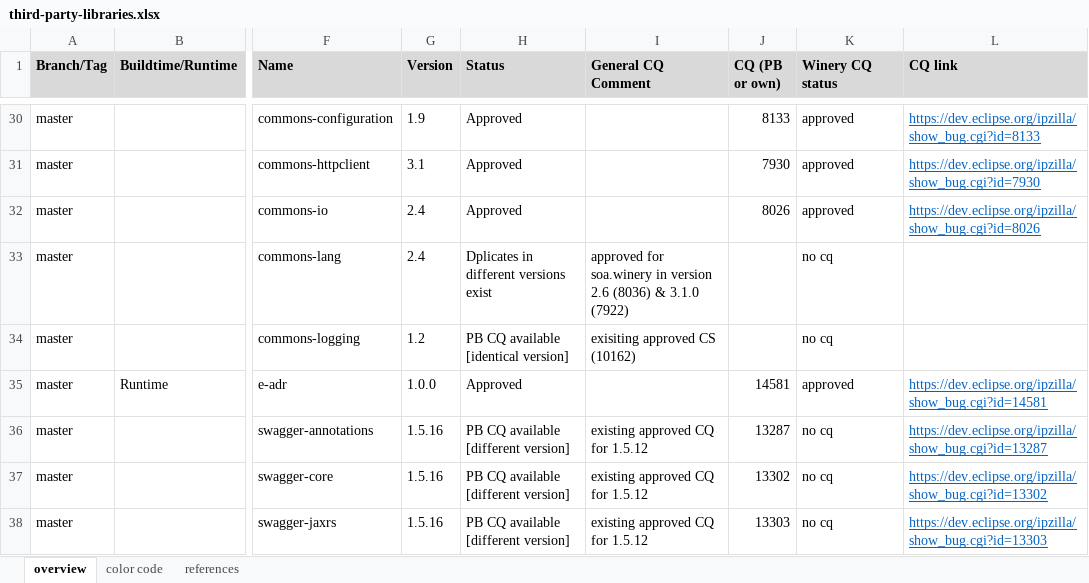
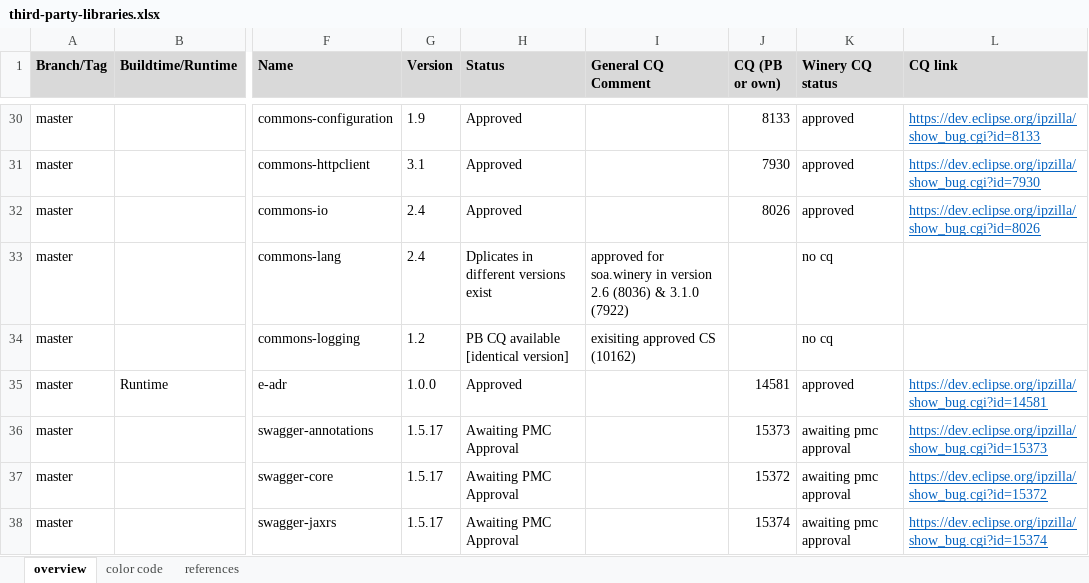
Before and after one commit to winery/winery, an Excel workbook: docs/third-party-content/third-party-libraries.xlsx, sheet overview, drawn as a sheet; only a part is shown, gaps mark what is left out; values as stored, in another font and other column widths than the file's, no borders; conditional formats not drawn; the diff covers the shown part only; the diff names each change by its address in the sheet, - before the commit and + after, or states it on an @@ line.

Commit message:
update third-party sheet

```diff
--- a/docs/third-party-content/third-party-libraries.xlsx (sheet overview)
+++ b/docs/third-party-content/third-party-libraries.xlsx (sheet overview)
-G36:G38 (Version): 1.5.16
+G36:G38 (Version): 1.5.17
-H36:H38 (Status): PB CQ available [different version]
+H36:H38 (Status): Awaiting PMC Approval
-I36:I38 (General CQ Comment): existing approved CQ for 1.5.12
+I36:I38 (General CQ Comment): (empty)
-J36 (CQ (PB or own)): 13287
+J36 (CQ (PB or own)): 15373
-K36:K38 (Winery CQ status): no cq
+K36:K38 (Winery CQ status): awaiting pmc approval
-L36 (CQ link): https://dev.eclipse.org/ipzilla/show_bug.cgi?id=13287
+L36 (CQ link): https://dev.eclipse.org/ipzilla/show_bug.cgi?id=15373
-J37 (CQ (PB or own)): 13302
+J37 (CQ (PB or own)): 15372
-L37 (CQ link): https://dev.eclipse.org/ipzilla/show_bug.cgi?id=13302
+L37 (CQ link): https://dev.eclipse.org/ipzilla/show_bug.cgi?id=15372
-J38 (CQ (PB or own)): 13303
+J38 (CQ (PB or own)): 15374
-L38 (CQ link): https://dev.eclipse.org/ipzilla/show_bug.cgi?id=13303
+L38 (CQ link): https://dev.eclipse.org/ipzilla/show_bug.cgi?id=15374
```
Also changed, not shown: 22 edited cells elsewhere in this sheet, sheet color code.
